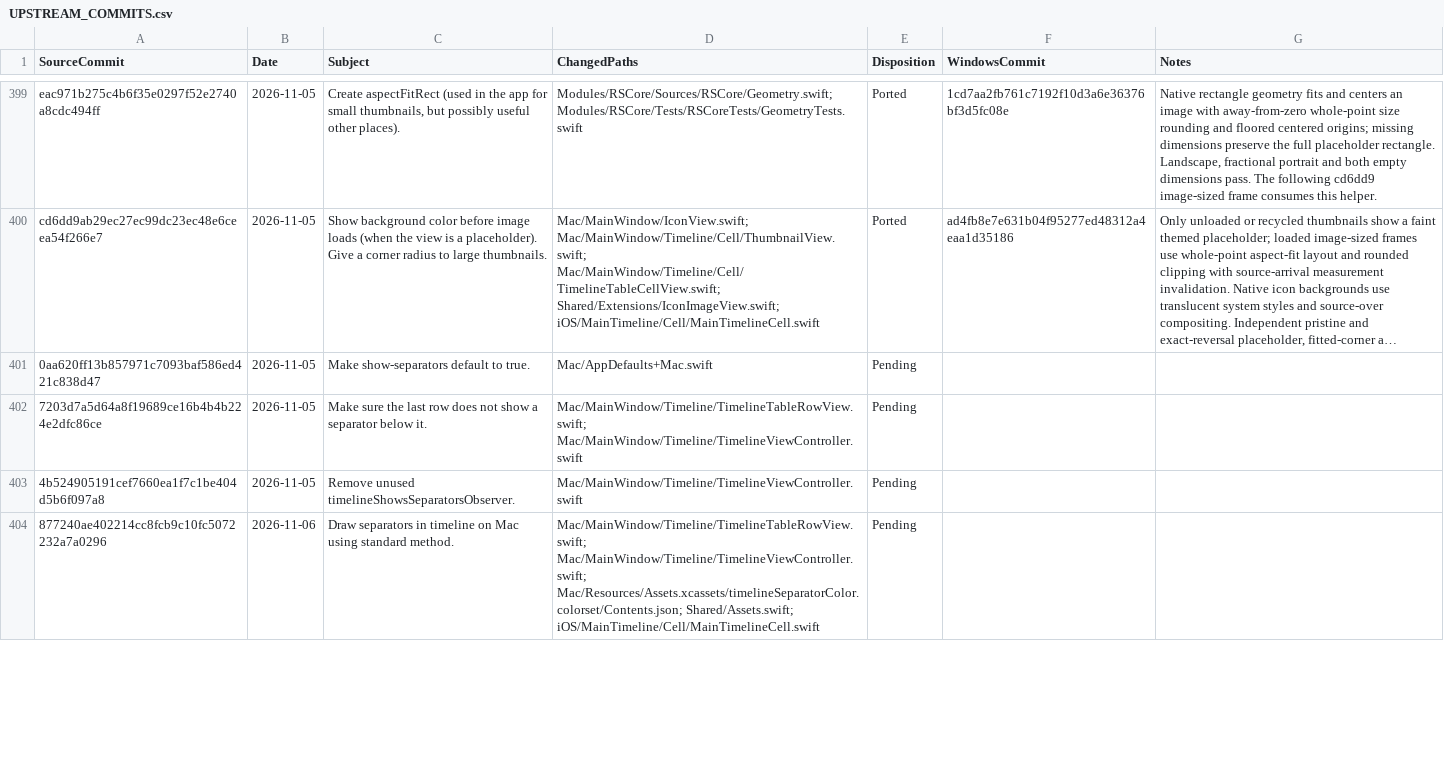
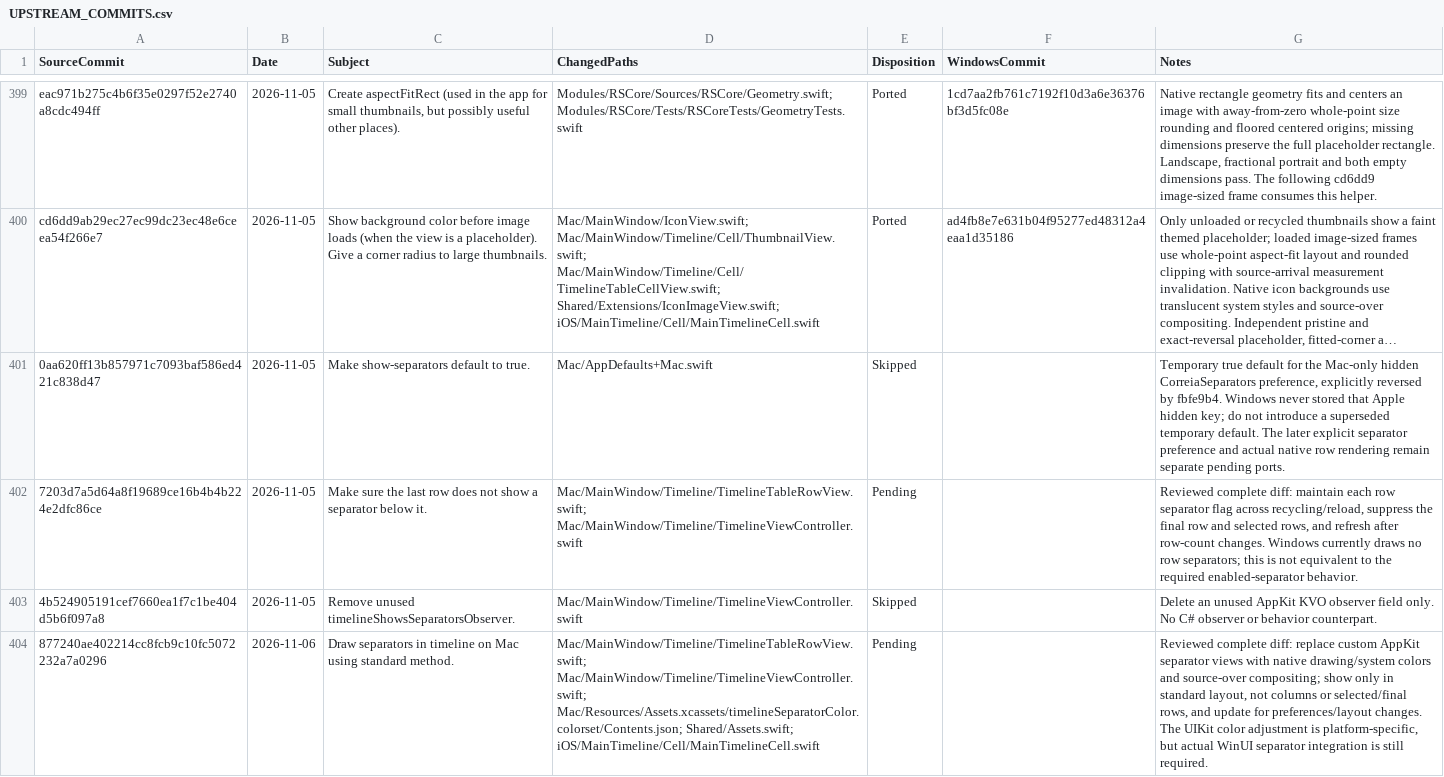
Before and after one commit to jcqtech/WinNewsWire, a CSV file: docs/UPSTREAM_COMMITS.csv, drawn as a sheet; only a part is shown, gaps mark what is left out; long unchanged cells end in …; the diff covers the shown part only; the diff names each change by its address in the sheet, - before the commit and + after, or states it on an @@ line.

```diff
--- a/docs/UPSTREAM_COMMITS.csv
+++ b/docs/UPSTREAM_COMMITS.csv
-E401 (Disposition): Pending
+E401 (Disposition): Skipped
-G401 (Notes): (empty)
+G401 (Notes): Temporary true default for the Mac-only hidden CorreiaSeparators preference, explicitly reversed by fbfe9b4. Windows never stored that Apple hidden key; do not introduce a superseded temporary default. The later explicit separator preference and actual native row rendering remain separate pending ports.
-G402 (Notes): (empty)
+G402 (Notes): Reviewed complete diff: maintain each row separator flag across recycling/reload, suppress the final row and selected rows, and refresh after row-count changes. Windows currently draws no row separators; this is not equivalent to the required enabled-separator behavior.
-E403 (Disposition): Pending
+E403 (Disposition): Skipped
-G403 (Notes): (empty)
+G403 (Notes): Delete an unused AppKit KVO observer field only. No C# observer or behavior counterpart.
-G404 (Notes): (empty)
+G404 (Notes): Reviewed complete diff: replace custom AppKit separator views with native drawing/system colors and source-over compositing; show only in standard layout, not columns or selected/final rows, and update for preferences/layout changes. The UIKit color adjustment is platform-specific, but actual WinUI separator integration is still required.
```
Also changed, not shown: 10 edited cells elsewhere in this file, 1 other file.
